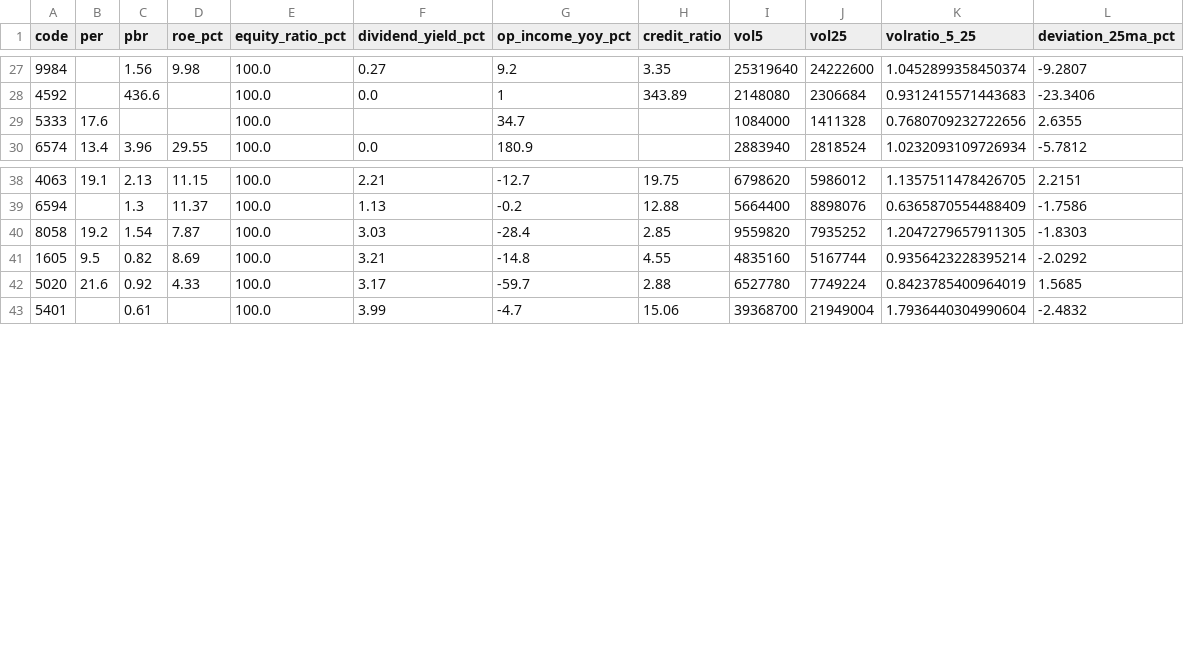
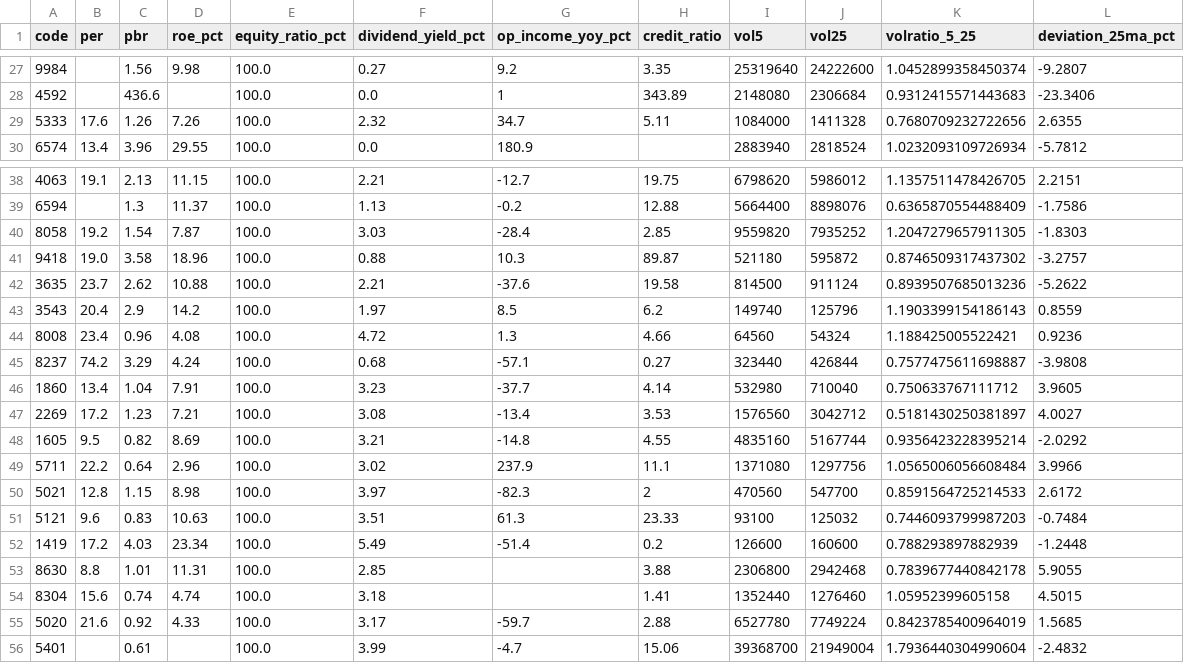
Before and after one commit to yusaku1995/jp-stocks-automaition, a CSV file: metrics.csv, drawn as a sheet; only a part is shown, gaps mark what is left out.

```diff
--- a/metrics.csv
+++ b/metrics.csv
@@ -28,3 +28,3 @@ code,per,pbr,roe_pct,equity_ratio_pct,dividend_yield_pct,op_income_yoy_pct,credi
 4592,,436.6,,100.0,0.0,1,343.89,2148080,2306684,0.9312415571443683,-23.3406
-5333,17.6,,,100.0,,34.7,,1084000,1411328,0.7680709232722656,2.6355
+5333,17.6,1.26,7.26,100.0,2.32,34.7,5.11,1084000,1411328,0.7680709232722656,2.6355
 6574,13.4,3.96,29.55,100.0,0.0,180.9,,2883940,2818524,1.0232093109726934,-5.7812
@@ -40,3 +40,16 @@ code,per,pbr,roe_pct,equity_ratio_pct,dividend_yield_pct,op_income_yoy_pct,credi
 8058,19.2,1.54,7.87,100.0,3.03,-28.4,2.85,9559820,7935252,1.2047279657911305,-1.8303
+9418,19.0,3.58,18.96,100.0,0.88,10.3,89.87,521180,595872,0.8746509317437302,-3.2757
+3635,23.7,2.62,10.88,100.0,2.21,-37.6,19.58,814500,911124,0.8939507685013236,-5.2622
+3543,20.4,2.9,14.2,100.0,1.97,8.5,6.2,149740,125796,1.1903399154186143,0.8559
+8008,23.4,0.96,4.08,100.0,4.72,1.3,4.66,64560,54324,1.188425005522421,0.9236
+8237,74.2,3.29,4.24,100.0,0.68,-57.1,0.27,323440,426844,0.7577475611698887,-3.9808
+1860,13.4,1.04,7.91,100.0,3.23,-37.7,4.14,532980,710040,0.750633767111712,3.9605
+2269,17.2,1.23,7.21,100.0,3.08,-13.4,3.53,1576560,3042712,0.5181430250381897,4.0027
 1605,9.5,0.82,8.69,100.0,3.21,-14.8,4.55,4835160,5167744,0.9356423228395214,-2.0292
+5711,22.2,0.64,2.96,100.0,3.02,237.9,11.1,1371080,1297756,1.0565006056608484,3.9966
+5021,12.8,1.15,8.98,100.0,3.97,-82.3,2,470560,547700,0.8591564725214533,2.6172
+5121,9.6,0.83,10.63,100.0,3.51,61.3,23.33,93100,125032,0.7446093799987203,-0.7484
+1419,17.2,4.03,23.34,100.0,5.49,-51.4,0.2,126600,160600,0.788293897882939,-1.2448
+8630,8.8,1.01,11.31,100.0,2.85,,3.88,2306800,2942468,0.7839677440842178,5.9055
+8304,15.6,0.74,4.74,100.0,3.18,,1.41,1352440,1276460,1.05952399605158,4.5015
 5020,21.6,0.92,4.33,100.0,3.17,-59.7,2.88,6527780,7749224,0.8423785400964019,1.5685
```
